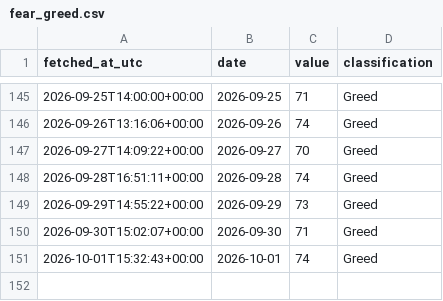
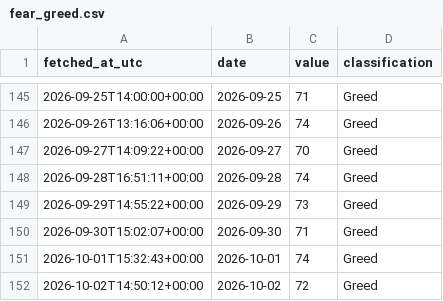
Before and after one commit to DSmarc7/daily-quant-log, a CSV file: fear-greed/data/fear_greed.csv, drawn as a sheet; only a part is shown, gaps mark what is left out.

Commit message:
fear-greed: snapshot 2026-10-02

```diff
--- a/fear-greed/data/fear_greed.csv
+++ b/fear-greed/data/fear_greed.csv
@@ -151 +151,2 @@ fetched_at_utc,date,value,classification
 2026-10-01T15:32:43+00:00,2026-10-01,74,Greed
+2026-10-02T14:50:12+00:00,2026-10-02,72,Greed
```
